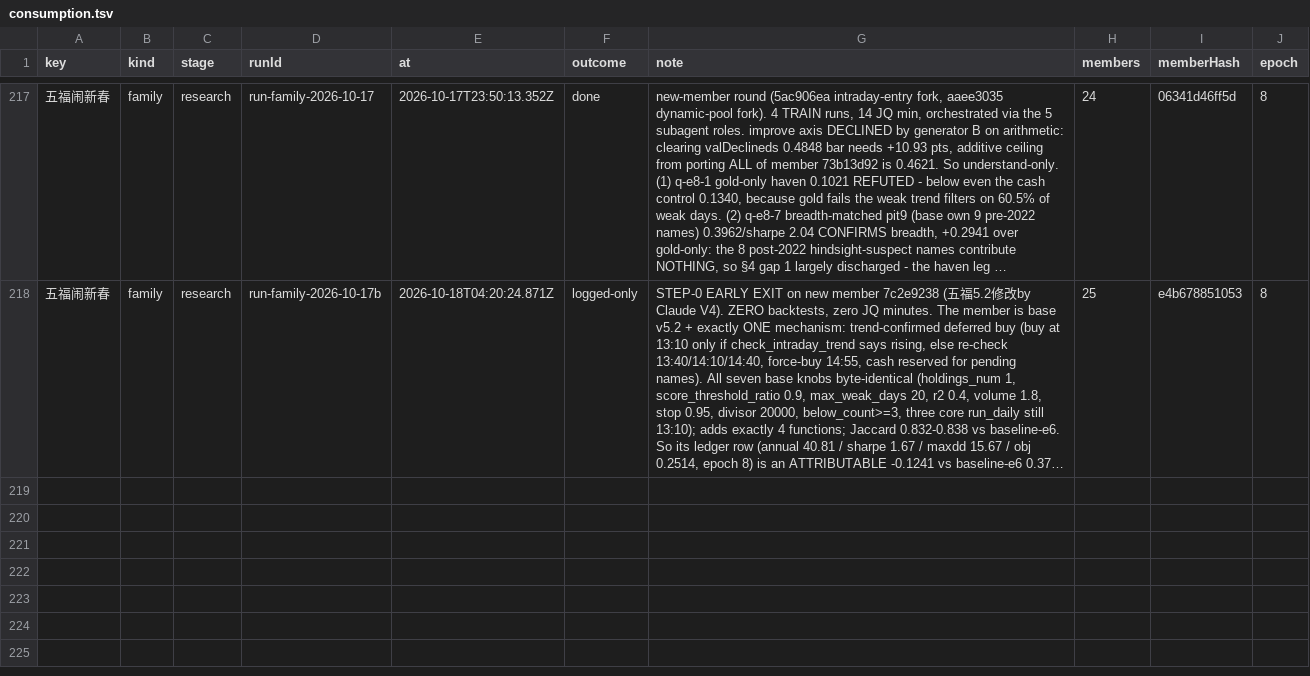
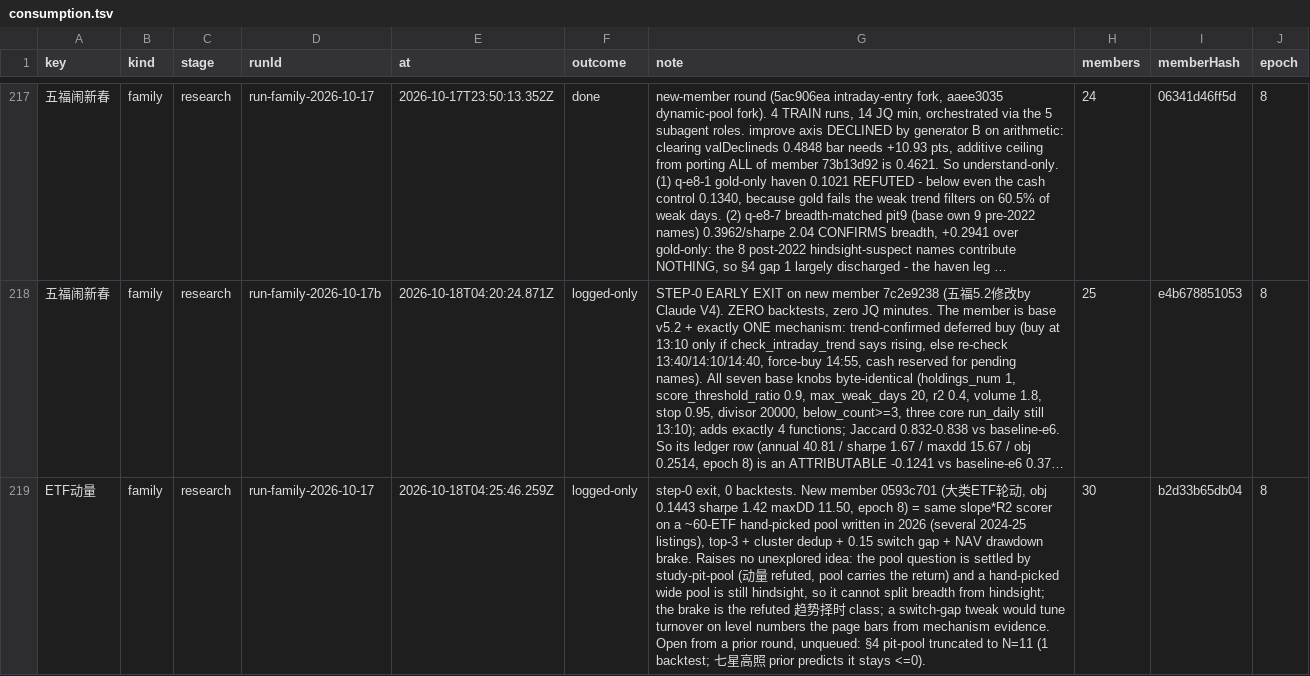
Before and after one commit to MohanShen/join-quant, a TSV file: data/consumption.tsv, drawn as a sheet; only a part is shown, gaps mark what is left out; long unchanged cells end in …; the diff names each change by its address in the sheet, - before the commit and + after, or states it on an @@ line.

```diff
--- a/data/consumption.tsv
+++ b/data/consumption.tsv
+row 219: ETF动量 | family | research | run-family-2026-10-17 | 2026-10-18T04:25:46.259Z | logged-only | step-0 exit, 0 backtests. New member 0593c701 (大类ETF轮动, obj 0.1443 sharpe 1.42 maxDD 11.50, epoch 8) = same slope*R2 scorer on a ~60-ETF hand-picked pool written in 2026 (several 2024-25 listings), top-3 + cluster dedup + 0.15 switch gap + NAV drawdown brake. Raises no unexplored idea: the pool question is settled by study-pit-pool (动量 refuted, pool carries the return) and a hand-picked wide pool is still hindsight, so it cannot split breadth from hindsight; the brake is the refuted 趋势择时 class; a switch-gap tweak would tune turnover on level numbers the page bars from mechanism evidence. Open from a prior round, unqueued: §4 pit-pool truncated to N=11 (1 backtest; 七星高照 prior predicts it stays <=0). | 30 | b2d33b65db04 | 8
```
Also changed, not shown: 1 other file.
